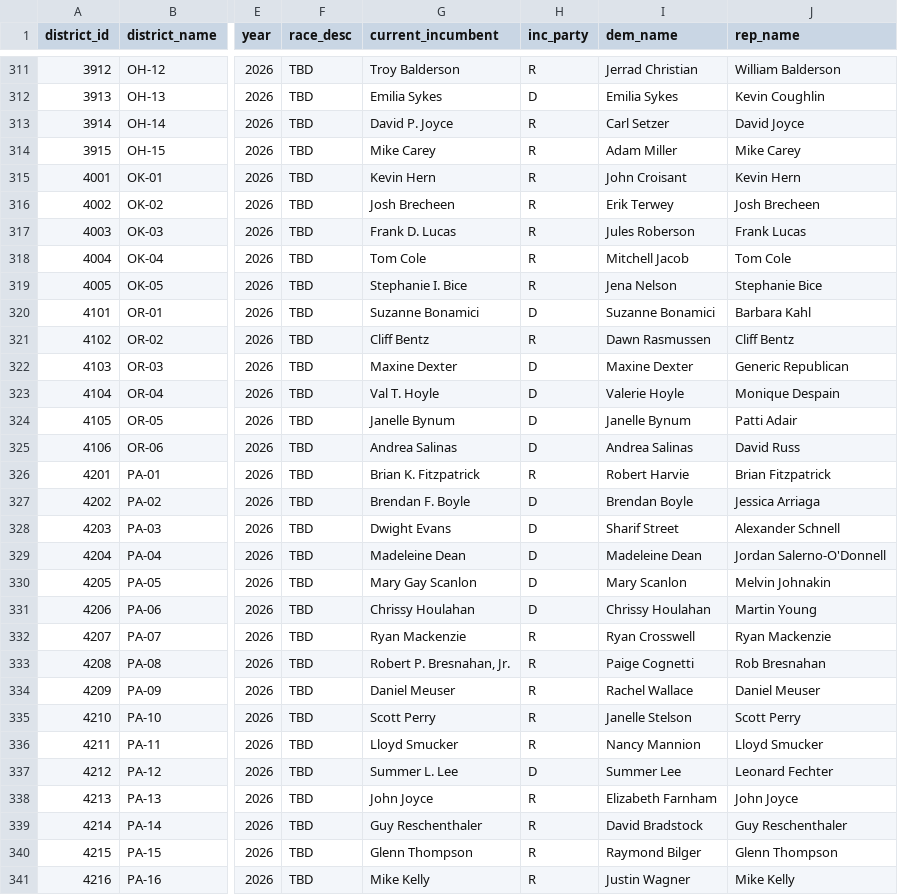
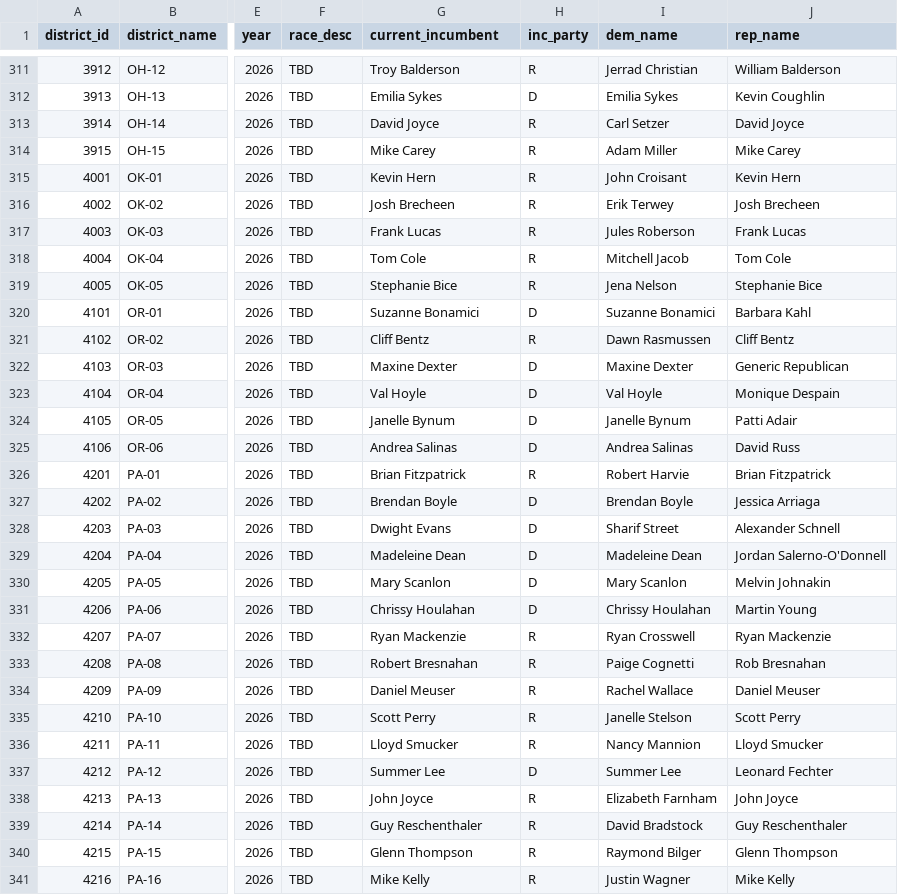
Before and after one commit to rickyawesome99/election-map, a CSV file: data-entry/house_seats.csv, drawn as a sheet; only a part is shown, gaps mark what is left out; the diff covers the shown part only; the diff names each change by its address in the sheet, - before the commit and + after, or states it on an @@ line.

```diff
--- a/data-entry/house_seats.csv
+++ b/data-entry/house_seats.csv
-G313 (current_incumbent): David P. Joyce
+G313 (current_incumbent): David Joyce
-G317 (current_incumbent): Frank D. Lucas
+G317 (current_incumbent): Frank Lucas
-G319 (current_incumbent): Stephanie I. Bice
+G319 (current_incumbent): Stephanie Bice
-G323 (current_incumbent): Val T. Hoyle
+G323 (current_incumbent): Val Hoyle
-I323 (dem_name): Valerie Hoyle
+I323 (dem_name): Val Hoyle
-G326 (current_incumbent): Brian K. Fitzpatrick
+G326 (current_incumbent): Brian Fitzpatrick
-G327 (current_incumbent): Brendan F. Boyle
+G327 (current_incumbent): Brendan Boyle
-G330 (current_incumbent): Mary Gay Scanlon
+G330 (current_incumbent): Mary Scanlon
-G333 (current_incumbent): Robert P. Bresnahan, Jr.
+G333 (current_incumbent): Robert Bresnahan
-G337 (current_incumbent): Summer L. Lee
+G337 (current_incumbent): Summer Lee
```
Also changed, not shown: 59 edited cells elsewhere in this file, data-entry/house_past_results.csv, 12 other files.
